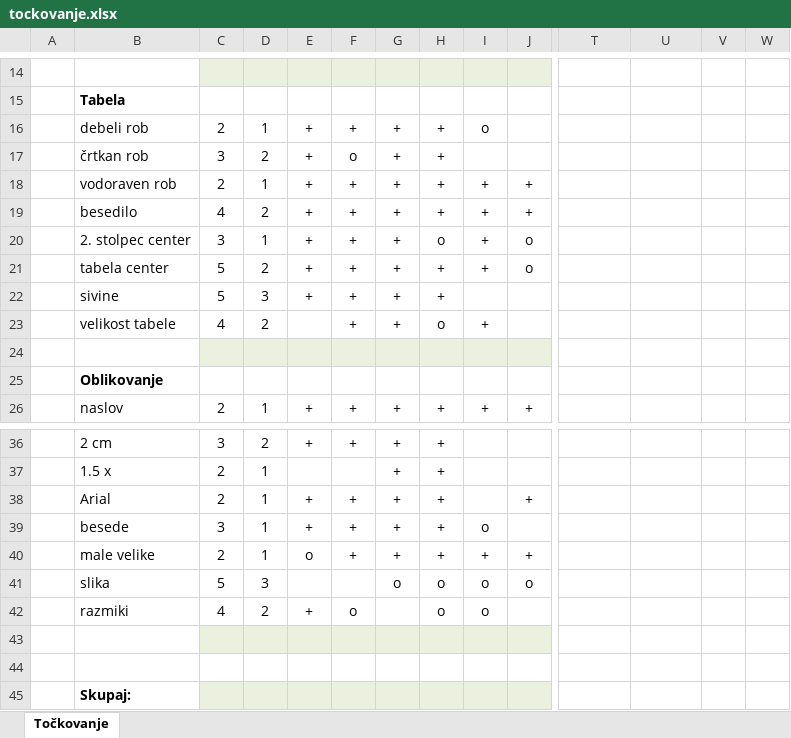
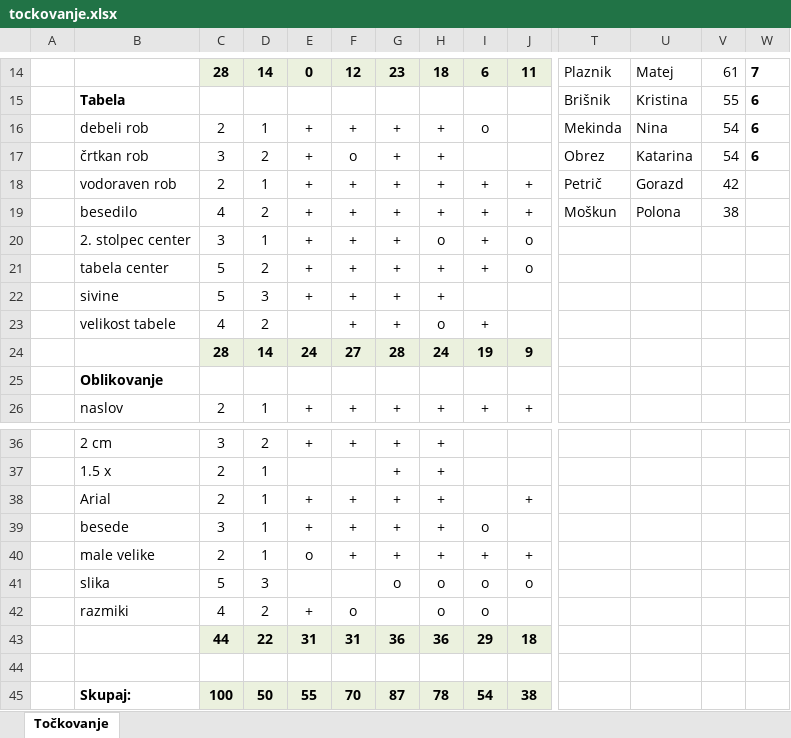
Before and after one commit to tian-jovanovic/racunalniski-praktikum, an Excel workbook: 10-razpredelnice/tockovanje.xlsx, sheet Točkovanje, drawn as a sheet; only a part is shown, gaps mark what is left out; values as stored, in another font and other column widths than the file's, no borders; removed rows and columns are numbered as before the commit, all else as after; rows hold the shown columns only; the diff covers the shown part only; the diff names each change by its address in the sheet, - before the commit and + after, or states it on an @@ line.

```diff
--- a/10-razpredelnice/tockovanje.xlsx (sheet Točkovanje)
+++ b/10-razpredelnice/tockovanje.xlsx (sheet Točkovanje)
-row 14: (empty)
+row 14:  |  | 28 | 14 | 0 | 12 | 23 | 18 | 6 | 11 | Plaznik | Matej | 61 | 7
-T15: (empty)
+T15: Brišnik
-U15: (empty)
+U15: Kristina
-V15: (empty)
+V15: 55
-W15:W17: (empty)
+W15:W17: 6
-T16: (empty)
+T16: Mekinda
-U16: (empty)
+U16: Nina
-V16:V17: (empty)
+V16:V17: 54
-T17: (empty)
+T17: Obrez
-U17: (empty)
+U17: Katarina
-T18: (empty)
+T18: Petrič
-U18: (empty)
+U18: Gorazd
-V18: (empty)
+V18: 42
-T19: (empty)
+T19: Moškun
-U19: (empty)
+U19: Polona
-V19: (empty)
+V19: 38
-row 24: (empty)
+row 24:  |  | 28 | 14 | 24 | 27 | 28 | 24 | 19 | 9
+row 43:  |  | 44 | 22 | 31 | 31 | 36 | 36 | 29 | 18
-C44:J44 fill: #EBF1DE
+C44:J44 fill: none
-row 45: (empty)
+row 45:  | Skupaj: | 100 | 50 | 55 | 70 | 87 | 78 | 54 | 38
-C45:J45 fill: none
+C45:J45 fill: #EBF1DE
-row 45:  | Skupaj:
```
Also changed, not shown: 2 added rows, 2 removed rows, 32 edited cells and cell formats elsewhere in this sheet, formulas that keep their value, 10-razpredelnice/poraba.xlsx, 10-razpredelnice/rezultati.xlsx, 1 other file.
